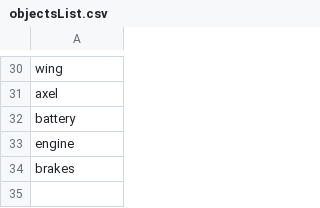
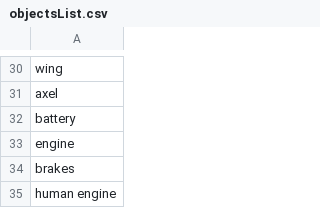
Before and after one commit to northwesternmutual/ObjectCardGame, a CSV file: objectsList.csv, drawn as a sheet; only a part is shown, gaps mark what is left out; the diff names each change by its address in the sheet, - before the commit and + after, or states it on an @@ line.

Commit message:
needed one more card.
added "human powered" as an engine option

```diff
--- a/objectsList.csv
+++ b/objectsList.csv
+row 35: human engine
```
